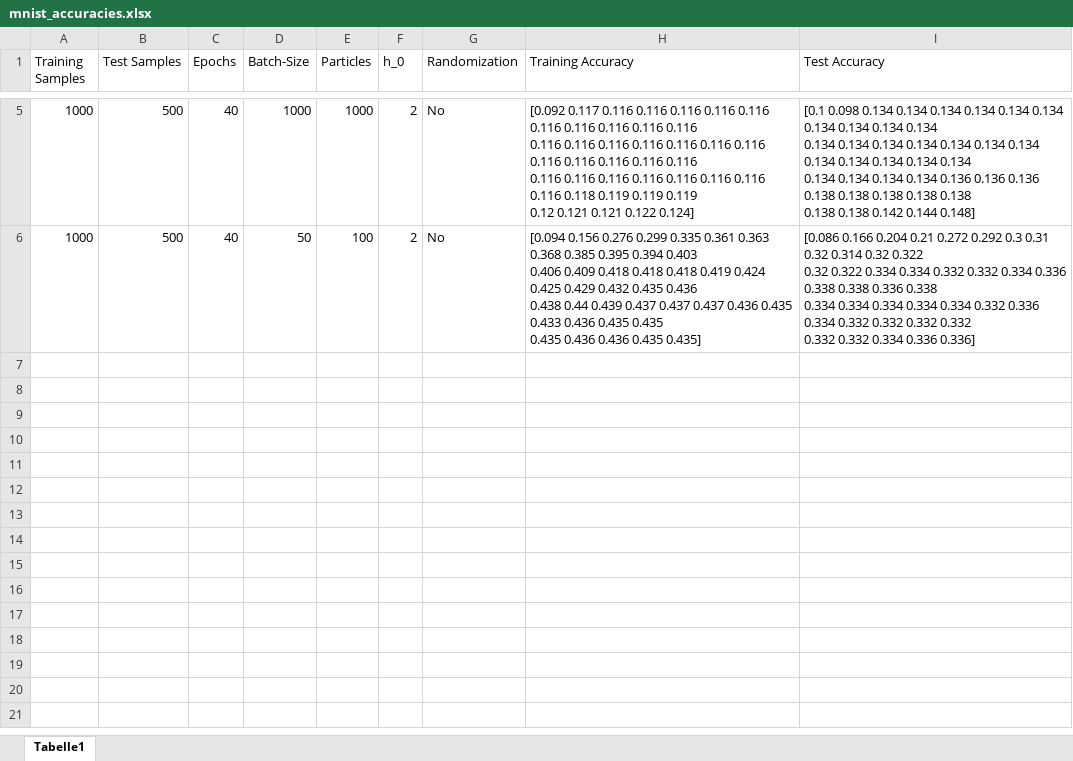
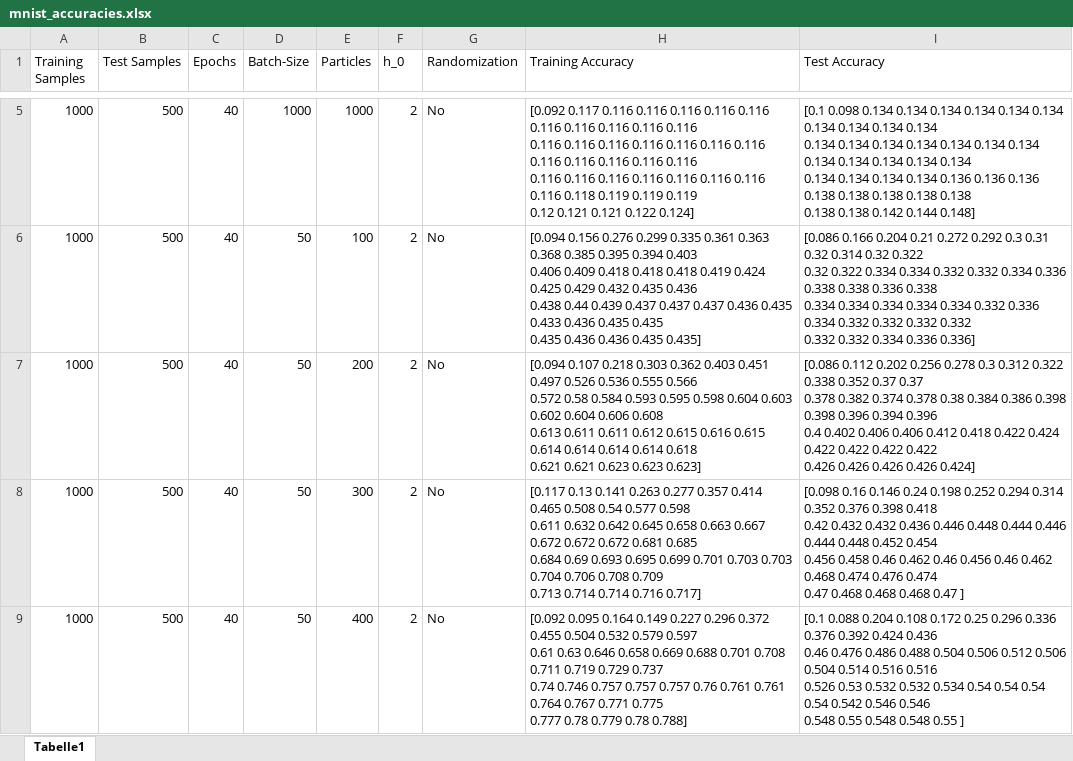
Before and after one commit to moritzlauff/thesis_programming, an Excel workbook: models/mnist_accuracies.xlsx, sheet Tabelle1, drawn as a sheet; only a part is shown, gaps mark what is left out; values as stored, in another font and other column widths than the file's, no borders; ↵ is a line break in a cell; the diff names each change by its address in the sheet, - before the commit and + after, or states it on an @@ line.

```diff
--- a/models/mnist_accuracies.xlsx (sheet Tabelle1)
+++ b/models/mnist_accuracies.xlsx (sheet Tabelle1)
+row 7: 1000 | 500 | 40 | 50 | 200 | 2 | No | [0.094 0.107 0.218 0.303 0.362 0.403 0.451 0.497 0.526 0.536 0.555 0.566 ↵ 0.572 0.58 0.584 0.593 0.595 0.598 0.604 0.603 0.602 0.604 0.606 0.608 ↵ 0.613 0.611 0.611 0.612 0.615 0.616 0.615 0.614 0.614 0.614 0.614 0.618 ↵ 0.621 0.621 0.623 0.623 0.623] | [0.086 0.112 0.202 0.256 0.278 0.3 0.312 0.322 0.338 0.352 0.37 0.37 ↵ 0.378 0.382 0.374 0.378 0.38 0.384 0.386 0.398 0.398 0.396 0.394 0.396 ↵ 0.4 0.402 0.406 0.406 0.412 0.418 0.422 0.424 0.422 0.422 0.422 0.422 ↵ 0.426 0.426 0.426 0.426 0.424]
+row 8: 1000 | 500 | 40 | 50 | 300 | 2 | No | [0.117 0.13 0.141 0.263 0.277 0.357 0.414 0.465 0.508 0.54 0.577 0.598 ↵ 0.611 0.632 0.642 0.645 0.658 0.663 0.667 0.672 0.672 0.672 0.681 0.685 ↵ 0.684 0.69 0.693 0.695 0.699 0.701 0.703 0.703 0.704 0.706 0.708 0.709 ↵ 0.713 0.714 0.714 0.716 0.717] | [0.098 0.16 0.146 0.24 0.198 0.252 0.294 0.314 0.352 0.376 0.398 0.418 ↵ 0.42 0.432 0.432 0.436 0.446 0.448 0.444 0.446 0.444 0.448 0.452 0.454 ↵ 0.456 0.458 0.46 0.462 0.46 0.456 0.46 0.462 0.468 0.474 0.476 0.474 ↵ 0.47 0.468 0.468 0.468 0.47 ]
+row 9: 1000 | 500 | 40 | 50 | 400 | 2 | No | [0.092 0.095 0.164 0.149 0.227 0.296 0.372 0.455 0.504 0.532 0.579 0.597 ↵ 0.61 0.63 0.646 0.658 0.669 0.688 0.701 0.708 0.711 0.719 0.729 0.737 ↵ 0.74 0.746 0.757 0.757 0.757 0.76 0.761 0.761 0.764 0.767 0.771 0.775 ↵ 0.777 0.78 0.779 0.78 0.788] | [0.1 0.088 0.204 0.108 0.172 0.25 0.296 0.336 0.376 0.392 0.424 0.436 ↵ 0.46 0.476 0.486 0.488 0.504 0.506 0.512 0.506 0.504 0.514 0.516 0.516 ↵ 0.526 0.53 0.532 0.532 0.534 0.54 0.54 0.54 0.54 0.542 0.546 0.546 ↵ 0.548 0.55 0.548 0.548 0.55 ]
```
Also changed, not shown: 7 other files.
